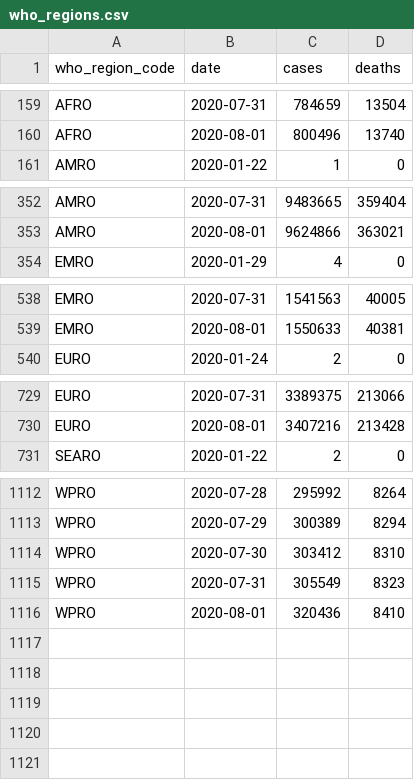
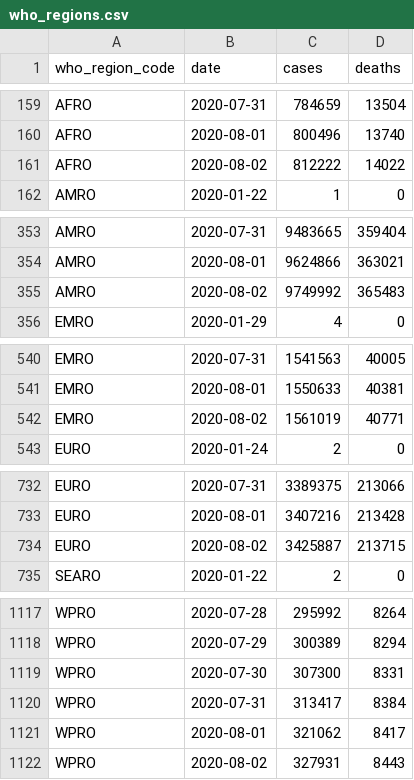
Before and after one commit to covid-open-data/xform-casecount-jhu, a CSV file: output/who_regions.csv, drawn as a sheet; only a part is shown, gaps mark what is left out; the diff covers the shown part only.

```diff
--- a/output/who_regions.csv
+++ b/output/who_regions.csv
@@ -160,2 +160,3 @@ AFRO,2020-07-31,784659,13504
 AFRO,2020-08-01,800496,13740
+AFRO,2020-08-02,812222,14022
 AMRO,2020-01-22,1,0
@@ -353,2 +354,3 @@ AMRO,2020-07-31,9483665,359404
 AMRO,2020-08-01,9624866,363021
+AMRO,2020-08-02,9749992,365483
 EMRO,2020-01-29,4,0
@@ -539,2 +541,3 @@ EMRO,2020-07-31,1541563,40005
 EMRO,2020-08-01,1550633,40381
+EMRO,2020-08-02,1561019,40771
 EURO,2020-01-24,2,0
@@ -730,2 +733,3 @@ EURO,2020-07-31,3389375,213066
 EURO,2020-08-01,3407216,213428
+EURO,2020-08-02,3425887,213715
 SEARO,2020-01-22,2,0
@@ -1113,4 +1118,5 @@ WPRO,2020-07-28,295992,8264
 WPRO,2020-07-29,300389,8294
-WPRO,2020-07-30,303412,8310
-WPRO,2020-07-31,305549,8323
-WPRO,2020-08-01,320436,8410
+WPRO,2020-07-30,307300,8331
+WPRO,2020-07-31,313417,8384
+WPRO,2020-08-01,321062,8417
+WPRO,2020-08-02,327931,8443
```
Also changed, not shown: 1 added row elsewhere in this file, output/admin0/all.csv, output/continents.csv, 1 other file.
